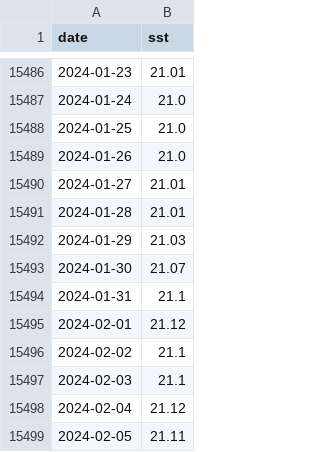
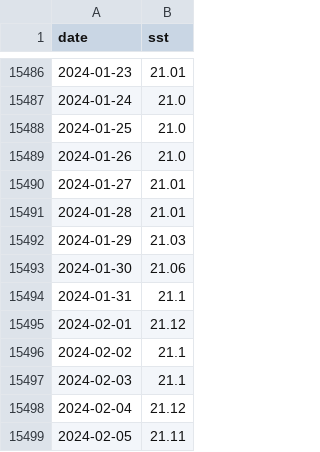
Before and after one commit to yairmau/time-series, a CSV file: seasonality/sst_world.csv, drawn as a sheet; only a part is shown, gaps mark what is left out.

```diff
--- a/seasonality/sst_world.csv
+++ b/seasonality/sst_world.csv
@@ -15492,3 +15492,3 @@ date,sst
 2024-01-29,21.03
-2024-01-30,21.07
+2024-01-30,21.06
 2024-01-31,21.1
```
Also changed, not shown: seasonality/sst_north.csv, 4 other files.
